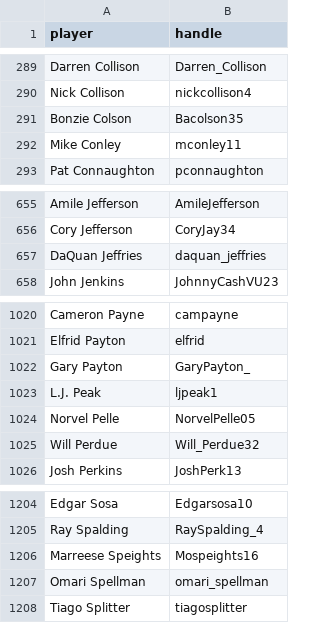
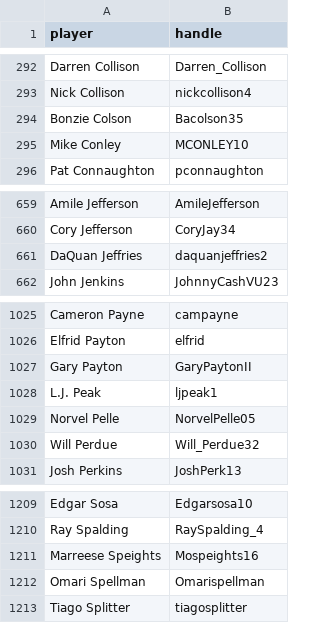
Before and after one commit to hfuong/nbatwitter, a CSV file: data/twitterhandles.csv, drawn as a sheet; only a part is shown, gaps mark what is left out; the diff covers the shown part only.

```diff
--- a/data/twitterhandles.csv
+++ b/data/twitterhandles.csv
@@ -291,3 +294,3 @@ Nick Collison,nickcollison4
 Bonzie Colson,Bacolson35
-Mike Conley,mconley11
+Mike Conley,MCONLEY10
 Pat Connaughton,pconnaughton
@@ -656,3 +660,3 @@ Amile Jefferson,AmileJefferson
 Cory Jefferson,CoryJay34
-DaQuan Jeffries,daquan_jeffries
+DaQuan Jeffries,daquanjeffries2
 John Jenkins,JohnnyCashVU23
@@ -1021,3 +1026,3 @@ Cameron Payne,campayne
 Elfrid Payton,elfrid
-Gary Payton,GaryPayton_
+Gary Payton,GaryPaytonII
 L.J. Peak,ljpeak1
@@ -1206,3 +1211,3 @@ Ray Spalding,RaySpalding_4
 Marreese Speights,Mospeights16
-Omari Spellman,omari_spellman
+Omari Spellman,Omarispellman
 Tiago Splitter,tiagosplitter
```
Also changed, not shown: 5 added rows elsewhere in this file, data/currentplayers.csv.
